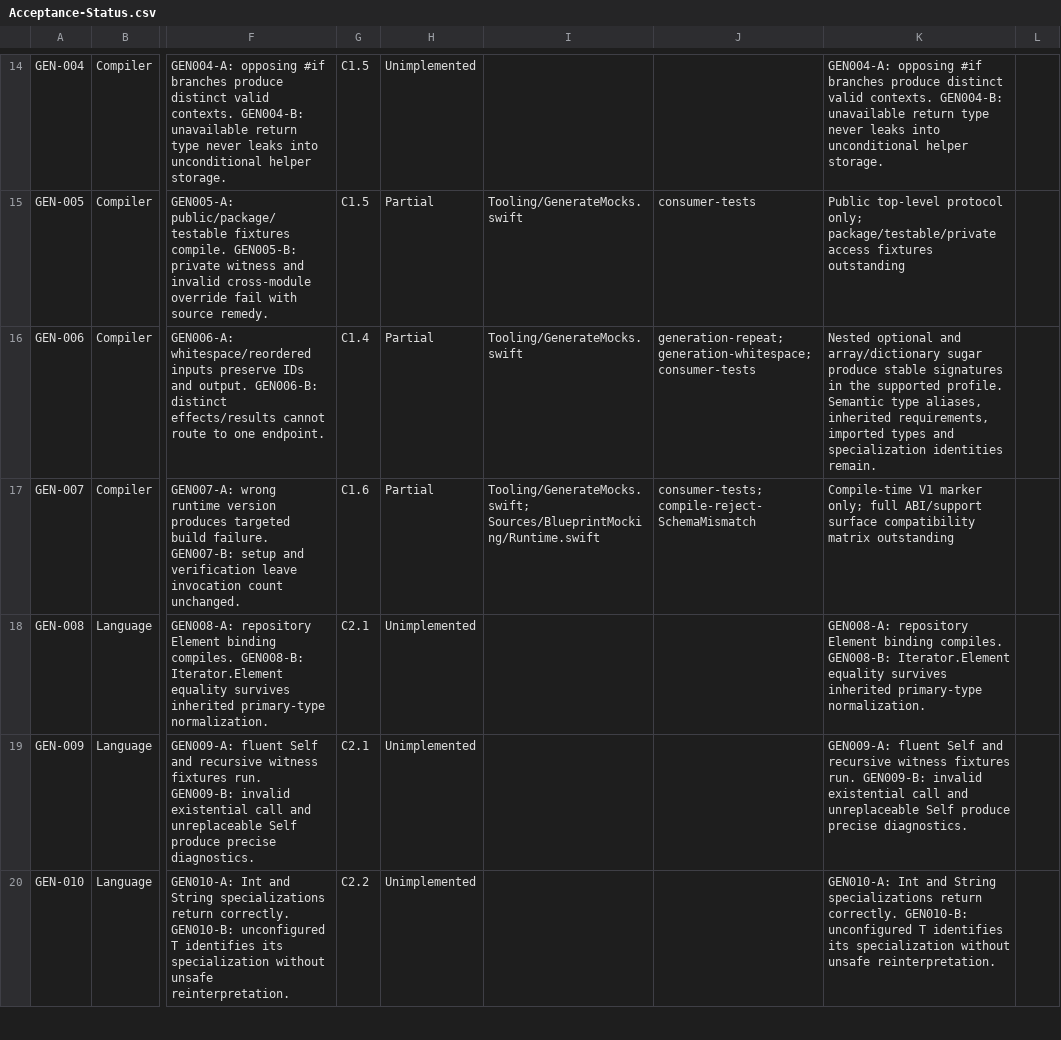
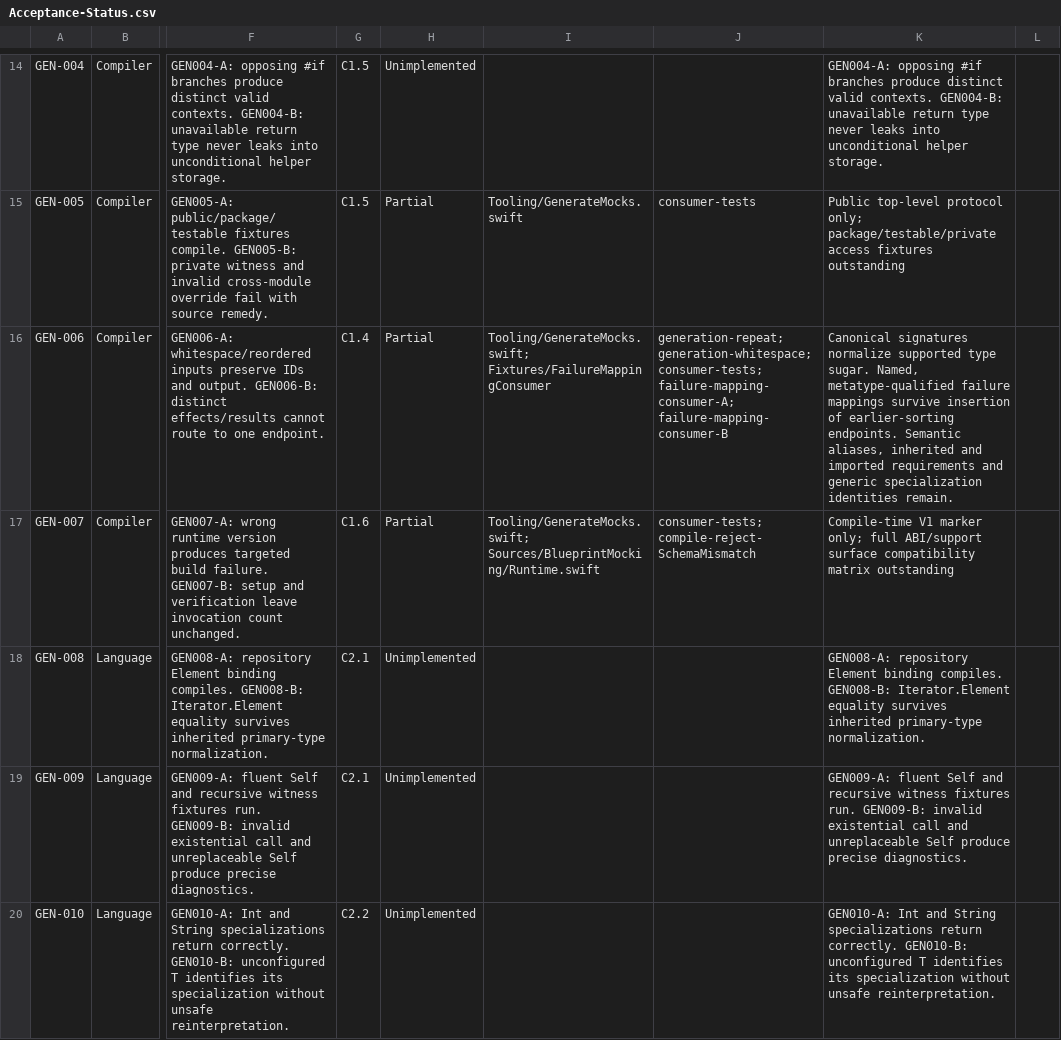
Before and after one commit to trianstudios/blueprint-swift-mocking-framework, a CSV file: Docs/Acceptance-Status.csv, drawn as a sheet; only a part is shown, gaps mark what is left out; the diff covers the shown part only; the diff names each change by its address in the sheet, - before the commit and + after, or states it on an @@ line.

Commit message:
Milestone 52: bind generated failure mappers to typed endpoints

```diff
--- a/Docs/Acceptance-Status.csv
+++ b/Docs/Acceptance-Status.csv
-I16: Tooling/GenerateMocks.swift
+I16: Tooling/GenerateMocks.swift; Fixtures/FailureMappingConsumer
-J16: generation-repeat; generation-whitespace; consumer-tests
+J16: generation-repeat; generation-whitespace; consumer-tests; failure-mapping-consumer-A; failure-mapping-consumer-B
-K16: Nested optional and array/dictionary sugar produce stable signatures in the supported profile. Semantic type aliases, inherited requirements, imported types and specialization identities…
+K16: Canonical signatures normalize supported type sugar. Named, metatype-qualified failure mappings survive insertion of earlier-sorting endpoints. Semantic aliases, inherited and imported requirements and generic specialization identities…
```
Also changed, not shown: 3 edited cells elsewhere in this file, 17 other files.
